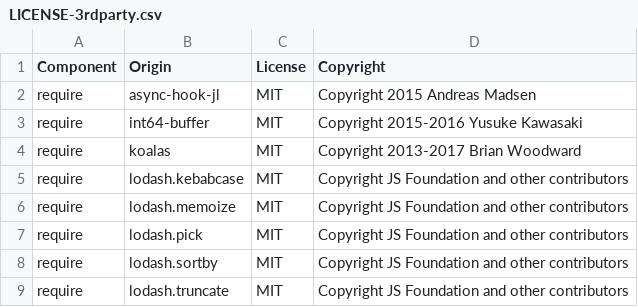
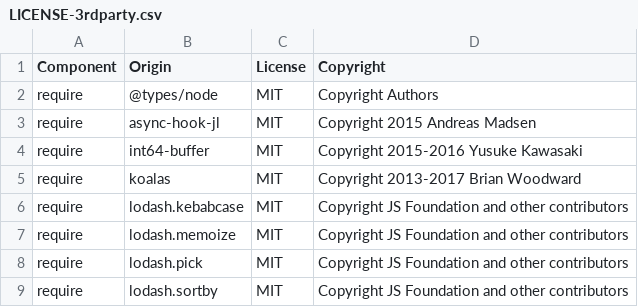
Before and after one commit to DataDog/dd-trace-js, a CSV file: LICENSE-3rdparty.csv, drawn as a sheet; only a part is shown; the shorter side is filled out with more unchanged rows; the diff names each change by its address in the sheet, - before the commit and + after, or states it on an @@ line.

Commit message:
fix 3rd party license

```diff
--- a/LICENSE-3rdparty.csv
+++ b/LICENSE-3rdparty.csv
+row 2: require | @types/node | MIT | Copyright Authors
```
